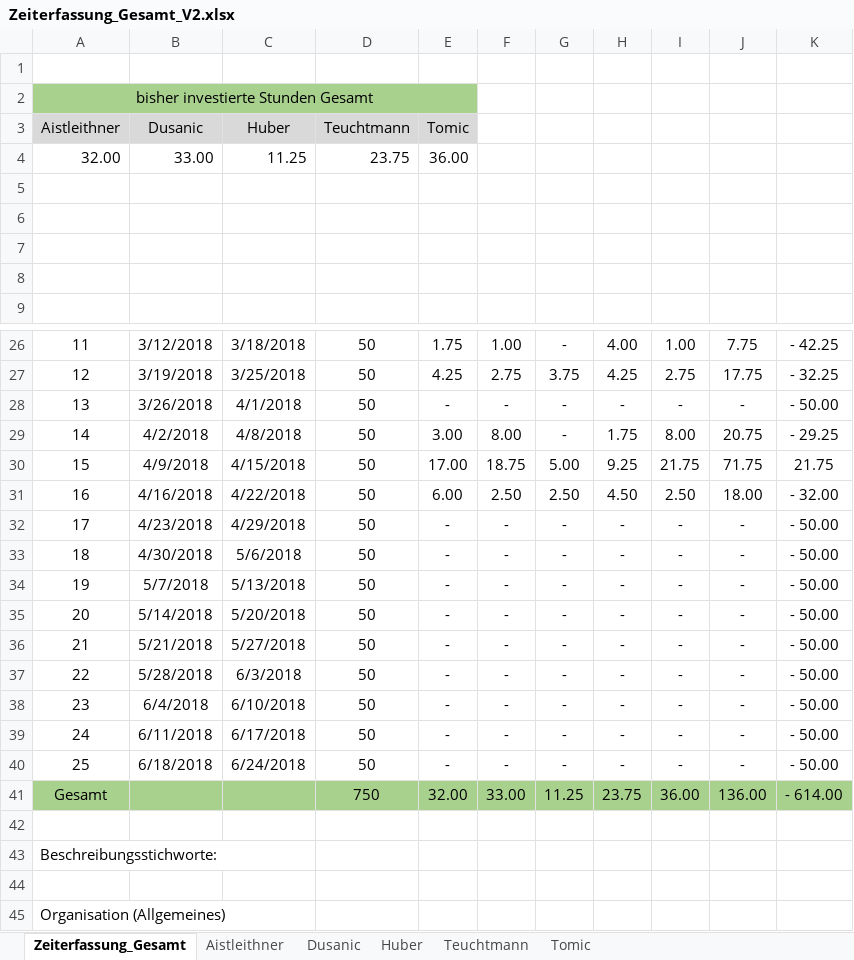
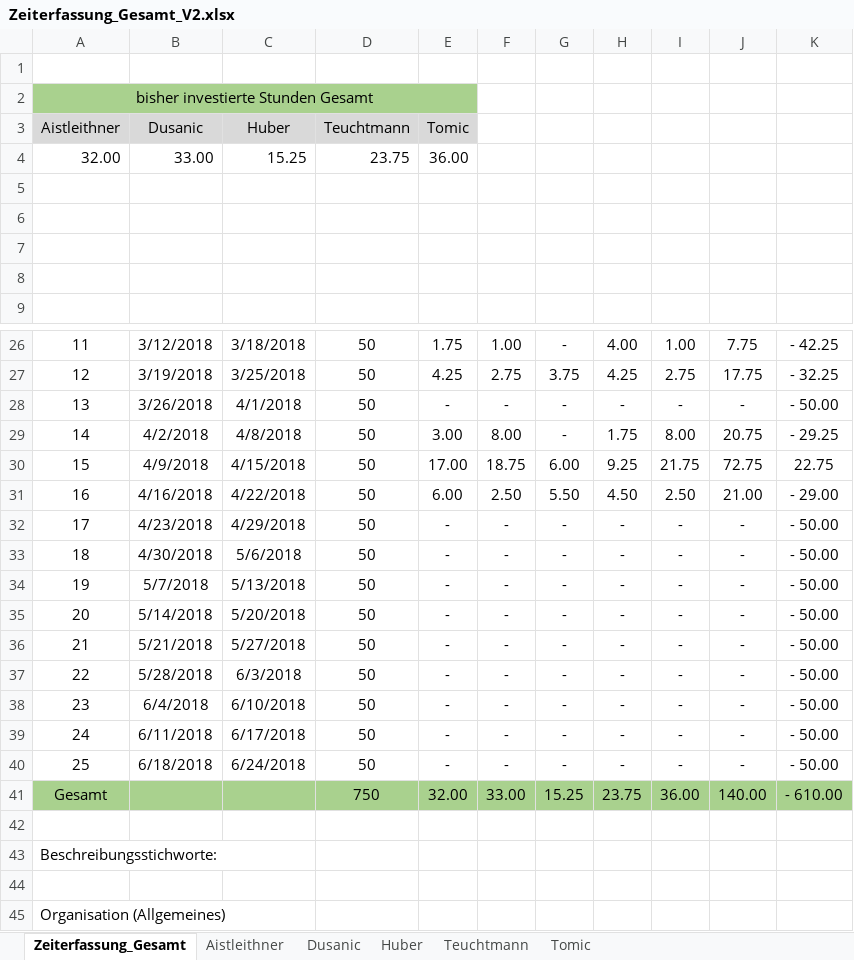
Before and after one commit to ateuchtmann/259035_SoftEngPR, an Excel workbook: Dokumente/Zeiterfassung/Zeiterfassung_Gesamt_V2.xlsx, sheet Zeiterfassung_Gesamt, drawn as a sheet; only a part is shown, gaps mark what is left out; values as stored, in another font and other column widths than the file's, no borders; charts and pictures not drawn; the diff names each change by its address in the sheet, - before the commit and + after, or states it on an @@ line.

Commit message:
Update_Zeiterfassung_Release1Rename

```diff
--- a/Dokumente/Zeiterfassung/Zeiterfassung_Gesamt_V2.xlsx (sheet Zeiterfassung_Gesamt)
+++ b/Dokumente/Zeiterfassung/Zeiterfassung_Gesamt_V2.xlsx (sheet Zeiterfassung_Gesamt)
-C4: 11.25
+C4: 15.25
-G30: 5.00
+G30: 6.00
-J30: 71.75
+J30: 72.75
-K30: 21.75
+K30: 22.75
-G31: 2.50
+G31: 5.50
-J31: 18.00
+J31: 21.00
-K31: - 32.00
+K31: - 29.00
-G41: 11.25
+G41: 15.25
-J41: 136.00
+J41: 140.00
-K41: - 614.00
+K41: - 610.00
```
Also changed, not shown: sheet Huber, charts or pictures, 2 other files.
